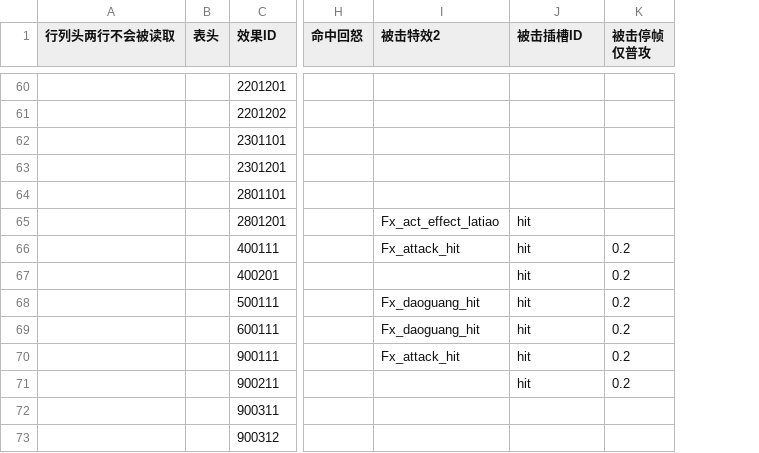
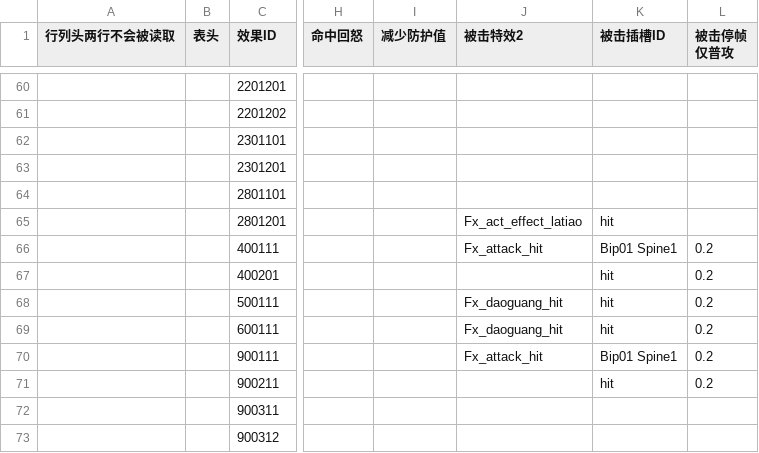
Before and after one commit to east-eden/server, a CSV file: config/csv/SkillEffect.csv, drawn as a sheet; only a part is shown, gaps mark what is left out; addresses are those after the commit; the diff covers the shown part only; the diff names each change by its address in the sheet, - before the commit and + after, or states it on an @@ line.

```diff
--- a/config/csv/SkillEffect.csv
+++ b/config/csv/SkillEffect.csv
+column I (减少防护值), empty
-K66 (被击插槽ID): hit
+K66 (被击插槽ID): Bip01 Spine1
-K70 (被击插槽ID): hit
+K70 (被击插槽ID): Bip01 Spine1
```
Also changed, not shown: 2 added rows and 1 edited cell elsewhere in this file, config/csv/Att.csv, config/csv/GlobalConfig.csv, 16 other files.
